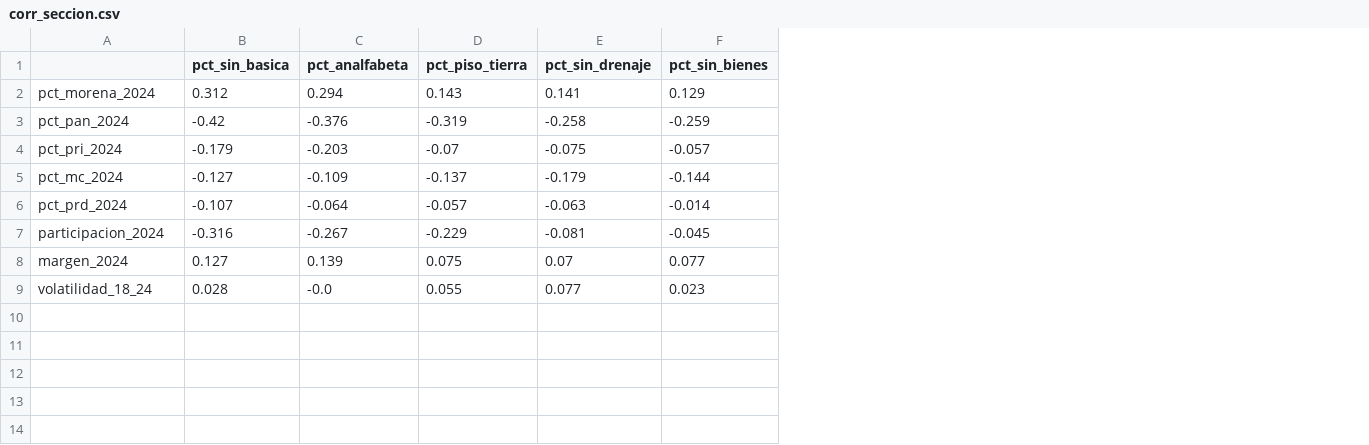
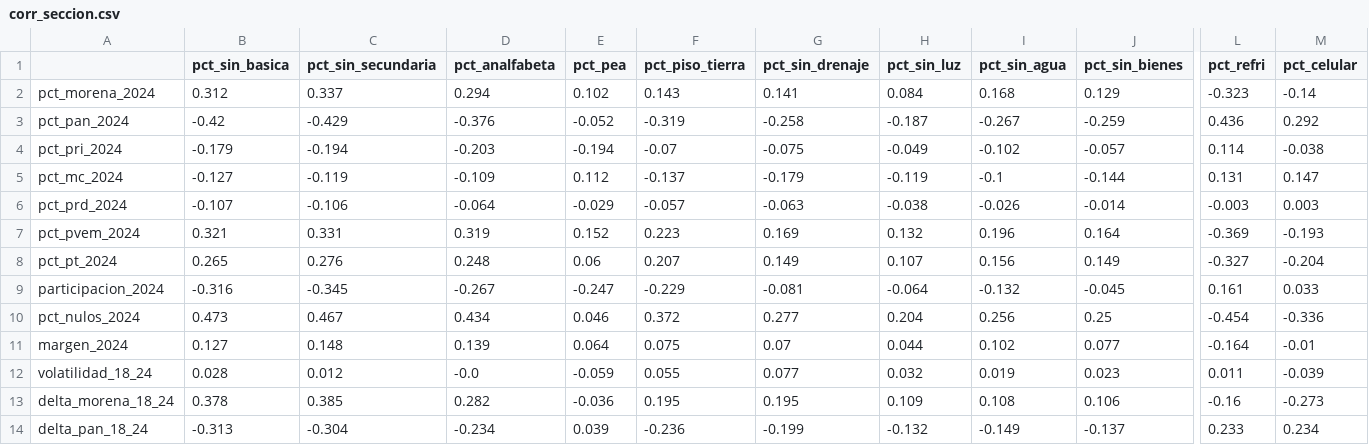
Before and after one commit to alglopez-jpg/ElctoGeoIA, a CSV file: data/processed/correlaciones/corr_seccion.csv, drawn as a sheet; only a part is shown, gaps mark what is left out; rows hold the shown columns only; the diff names each change by its address in the sheet, - before the commit and + after, or states it on an @@ line.

Commit message:
Extensión de variables del estudio de correlaciones + reparación de conteos
Indicadores nuevos a nivel sección (Censo 2020, sin re-descargar nada):
- pct_sin_secundaria, pct_pea, pct_celular, pct_refri, pct_sin_luz,
  pct_sin_agua; añadidos a censo_seccion.py y censo_rural.py, y
  panel reconstruido (157 columnas)

Extensión del lado electoral en src/correlaciones.py:
- pct_pvem_2024, pct_pt_2024, pct_nulos_2024, delta_morena_18_24,
  delta_pan_18_24; heatmap Spearman ahora 13 x 18

Resultado: R² participación 0.25->0.32; Morena 0.26->0.27; PAN 0.36->0.37.
pct_sin_secundaria colineal con pct_sin_basica (r=0.986): solo entra al
heatmap, no al ranking multivariado (documentado en el informe)

Reparación de datos (detectada en esta iteración): los conteos censales
comprometidos en el PR #2 arrastraban una columna de índice extra (0..n)
que rompería re-ejecuciones de censo_rural.py; restaurados desde la
versión original con solo el rename viv_piso_firme aplicado. Indicadores
regenerados desde conteos correctos

Hallazgos nuevos (informe, sección 2): PVEM/PT replican el perfil de
Morena; el voto nulo correlaciona con rezago (ρ +0.47 sin secundaria);
la polarización 2018->2024 se profundizó sobre el mismo eje social
(delta_morena ρ +0.38 rezago educativo / -0.39 internet)

Co-authored-by: alglopez-jpg <alglopez-jpg@users.noreply.github.com>

```diff
--- a/data/processed/correlaciones/corr_seccion.csv
+++ b/data/processed/correlaciones/corr_seccion.csv
+column C (pct_sin_secundaria), rows 2-6: 0.337 | -0.429 | -0.194 | -0.119 | -0.106; row 9: -0.345; rows 11-12: 0.148 | 0.012
+column E (pct_pea), rows 2-6: 0.102 | -0.052 | -0.194 | 0.112 | -0.029; row 9: -0.247; rows 11-12: 0.064 | -0.059
+column H (pct_sin_luz), rows 2-6: 0.084 | -0.187 | -0.049 | -0.119 | -0.038; row 9: -0.064; rows 11-12: 0.044 | 0.032
+column I (pct_sin_agua), rows 2-6: 0.168 | -0.267 | -0.102 | -0.1 | -0.026; row 9: -0.132; rows 11-12: 0.102 | 0.019
+column L (pct_refri), rows 2-6: -0.323 | 0.436 | 0.114 | 0.131 | -0.003; row 9: 0.161; rows 11-12: -0.164 | 0.011
+column M (pct_celular), rows 2-6: -0.14 | 0.292 | -0.038 | 0.147 | 0.003; row 9: 0.033; rows 11-12: -0.01 | -0.039
+row 7: pct_pvem_2024 | 0.321 | 0.331 | 0.319 | 0.152 | 0.223 | 0.169 | 0.132 | 0.196 | 0.164 | -0.369 | -0.193
+row 8: pct_pt_2024 | 0.265 | 0.276 | 0.248 | 0.06 | 0.207 | 0.149 | 0.107 | 0.156 | 0.149 | -0.327 | -0.204
+row 10: pct_nulos_2024 | 0.473 | 0.467 | 0.434 | 0.046 | 0.372 | 0.277 | 0.204 | 0.256 | 0.25 | -0.454 | -0.336
+row 13: delta_morena_18_24 | 0.378 | 0.385 | 0.282 | -0.036 | 0.195 | 0.195 | 0.109 | 0.108 | 0.106 | -0.16 | -0.273
+row 14: delta_pan_18_24 | -0.313 | -0.304 | -0.234 | 0.039 | -0.236 | -0.199 | -0.132 | -0.149 | -0.137 | 0.233 | 0.234
```
Also changed, not shown: data/processed/correlaciones/betas_seccion_morena.csv, data/processed/correlaciones/betas_seccion_pan.csv, 15 other files.
